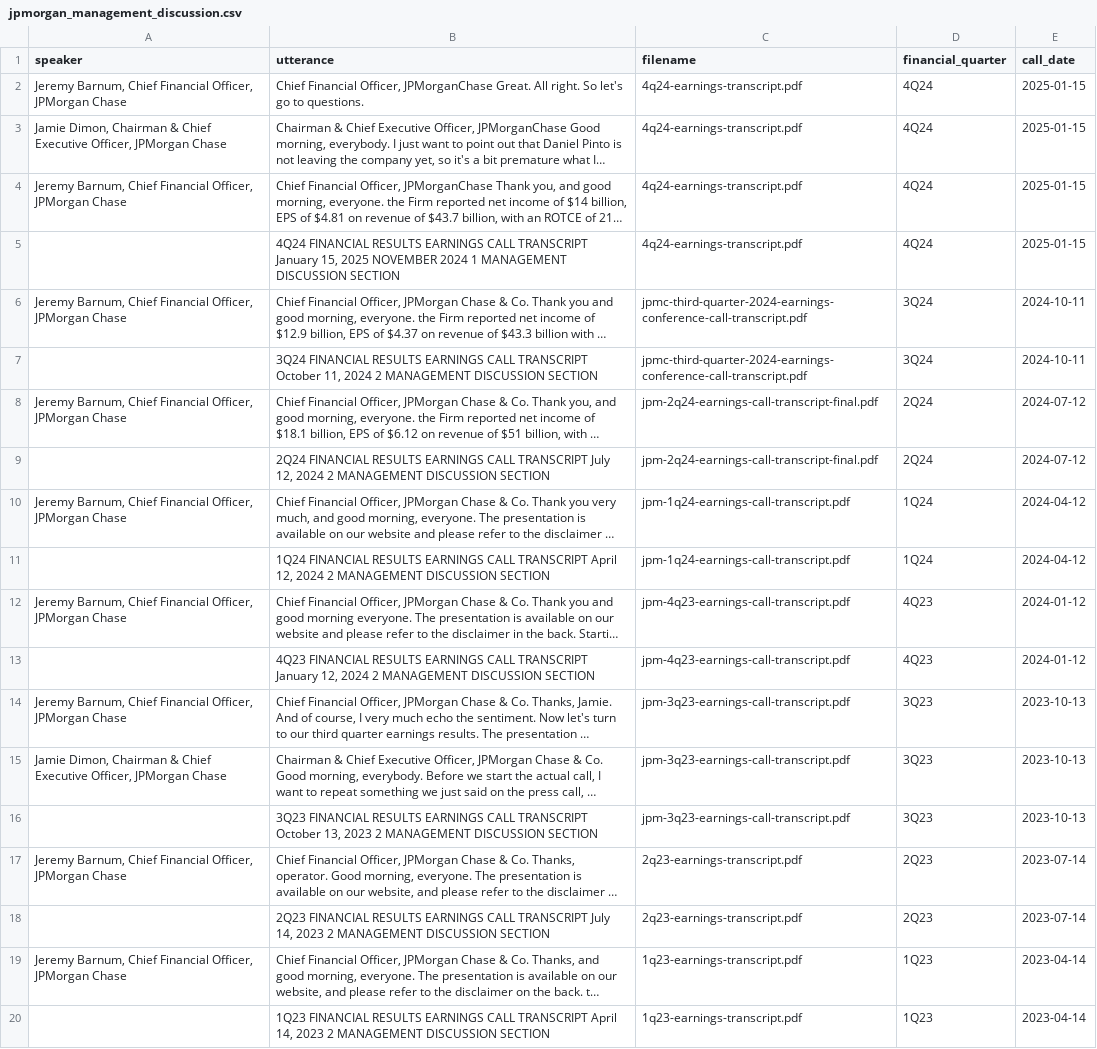
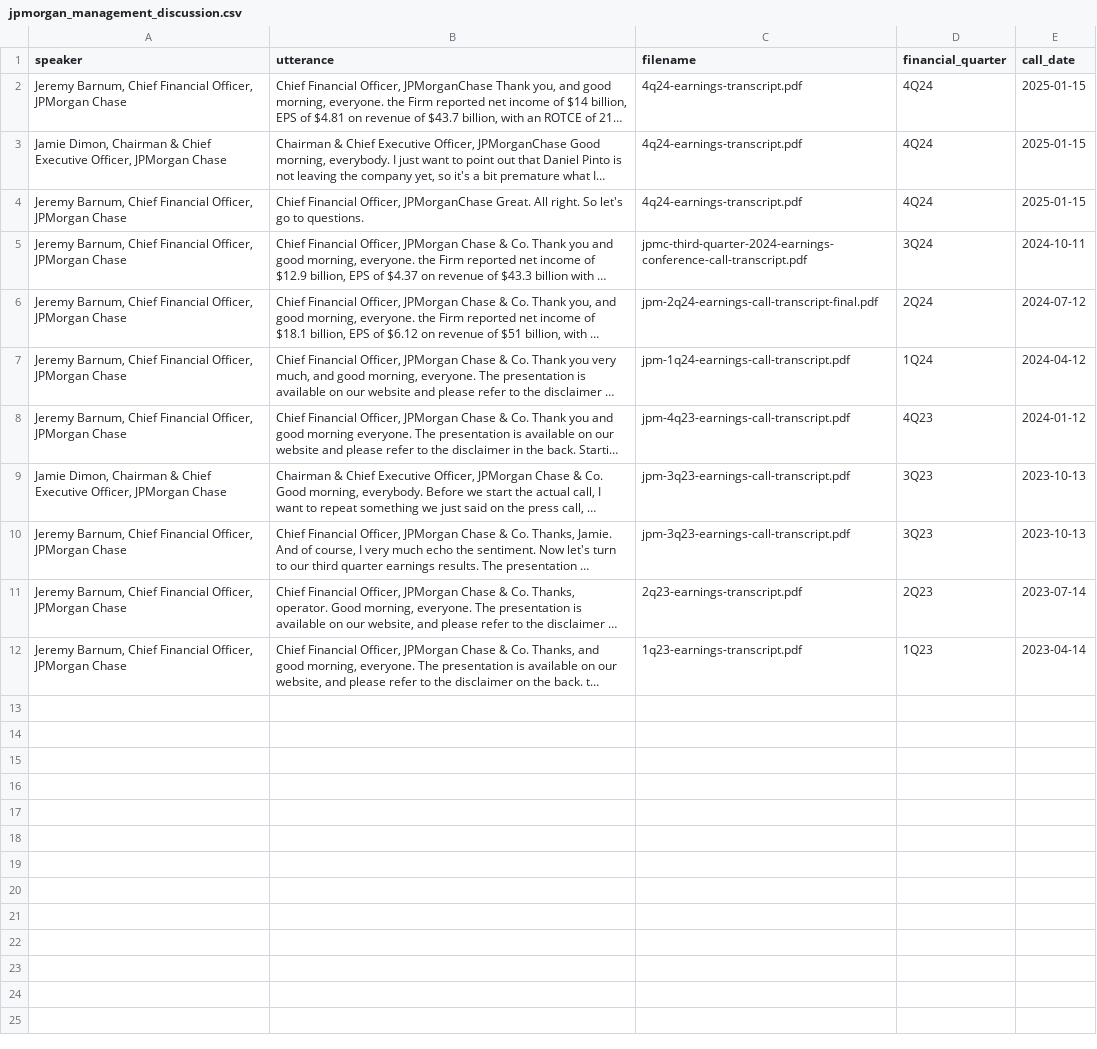
Before and after one commit to sheldonkemper/bank_of_england, a CSV file: data/cleansed/jpmorgan_management_discussion.csv, drawn as a sheet; long unchanged cells end in …; removed rows and columns are numbered as before the commit, all else as after; the diff names each change by its address in the sheet, - before the commit and + after, or states it on an @@ line.

Commit message:
Remove empty speaker

```diff
--- a/data/cleansed/jpmorgan_management_discussion.csv
+++ b/data/cleansed/jpmorgan_management_discussion.csv
@@ row 4 moved to row 2: Jeremy Barnum, Chief Financial Officer, … @@
-row 5:  | 4Q24 FINANCIAL RESULTS EARNINGS CALL TRANSCRIPT January 15, 2025 NOVEMBER 2024 1 MANAGEMENT DISCUSSION SECTION | 4q24-earnings-transcript.pdf | 4Q24 | 2025-01-15
-row 7:  | 3Q24 FINANCIAL RESULTS EARNINGS CALL TRANSCRIPT October 11, 2024 2 MANAGEMENT DISCUSSION SECTION | jpmc-third-quarter-2024-earnings-conference-call-transcript.pdf | 3Q24 | 2024-10-11
-row 9:  | 2Q24 FINANCIAL RESULTS EARNINGS CALL TRANSCRIPT July 12, 2024 2 MANAGEMENT DISCUSSION SECTION | jpm-2q24-earnings-call-transcript-final.pdf | 2Q24 | 2024-07-12
-row 11:  | 1Q24 FINANCIAL RESULTS EARNINGS CALL TRANSCRIPT April 12, 2024 2 MANAGEMENT DISCUSSION SECTION | jpm-1q24-earnings-call-transcript.pdf | 1Q24 | 2024-04-12
-row 13:  | 4Q23 FINANCIAL RESULTS EARNINGS CALL TRANSCRIPT January 12, 2024 2 MANAGEMENT DISCUSSION SECTION | jpm-4q23-earnings-call-transcript.pdf | 4Q23 | 2024-01-12
@@ row 15 moved to row 9: Jamie Dimon, Chairman & Chief Executive … @@
-row 16:  | 3Q23 FINANCIAL RESULTS EARNINGS CALL TRANSCRIPT October 13, 2023 2 MANAGEMENT DISCUSSION SECTION | jpm-3q23-earnings-call-transcript.pdf | 3Q23 | 2023-10-13
-row 18:  | 2Q23 FINANCIAL RESULTS EARNINGS CALL TRANSCRIPT July 14, 2023 2 MANAGEMENT DISCUSSION SECTION | 2q23-earnings-transcript.pdf | 2Q23 | 2023-07-14
-row 20:  | 1Q23 FINANCIAL RESULTS EARNINGS CALL TRANSCRIPT April 14, 2023 2 MANAGEMENT DISCUSSION SECTION | 1q23-earnings-transcript.pdf | 1Q23 | 2023-04-14
```
